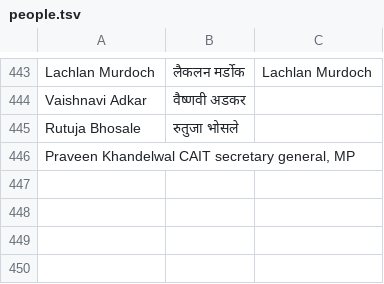
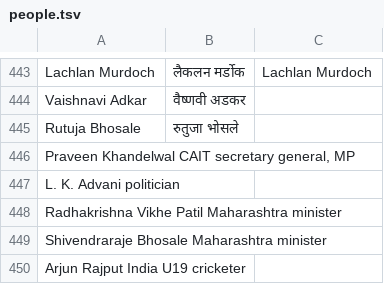
Before and after one commit to puneetspanesar/gandhinews, a TSV file: newsroom/library/people.tsv, drawn as a sheet; only a part is shown, gaps mark what is left out; the diff names each change by its address in the sheet, - before the commit and + after, or states it on an @@ line.

```diff
--- a/newsroom/library/people.tsv
+++ b/newsroom/library/people.tsv
+row 447: L. K. Advani politician
+row 448: Radhakrishna Vikhe Patil Maharashtra minister
+row 449: Shivendraraje Bhosale Maharashtra minister
+row 450: Arjun Rajput India U19 cricketer
```
Also changed, not shown: 47 other files.
